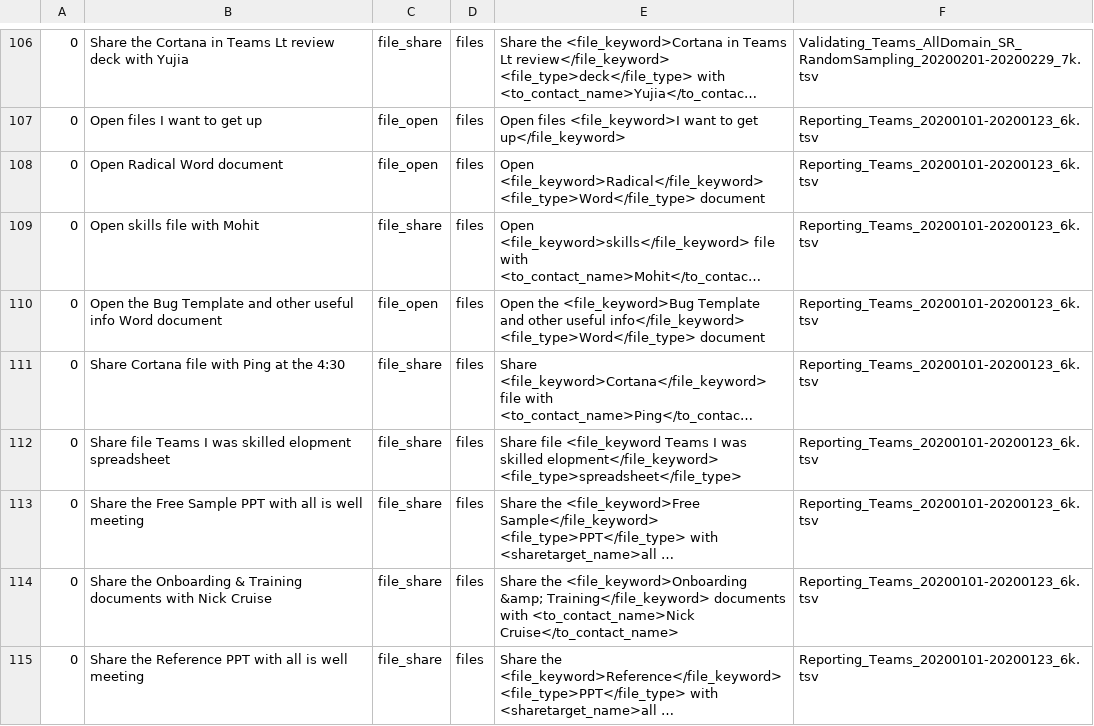
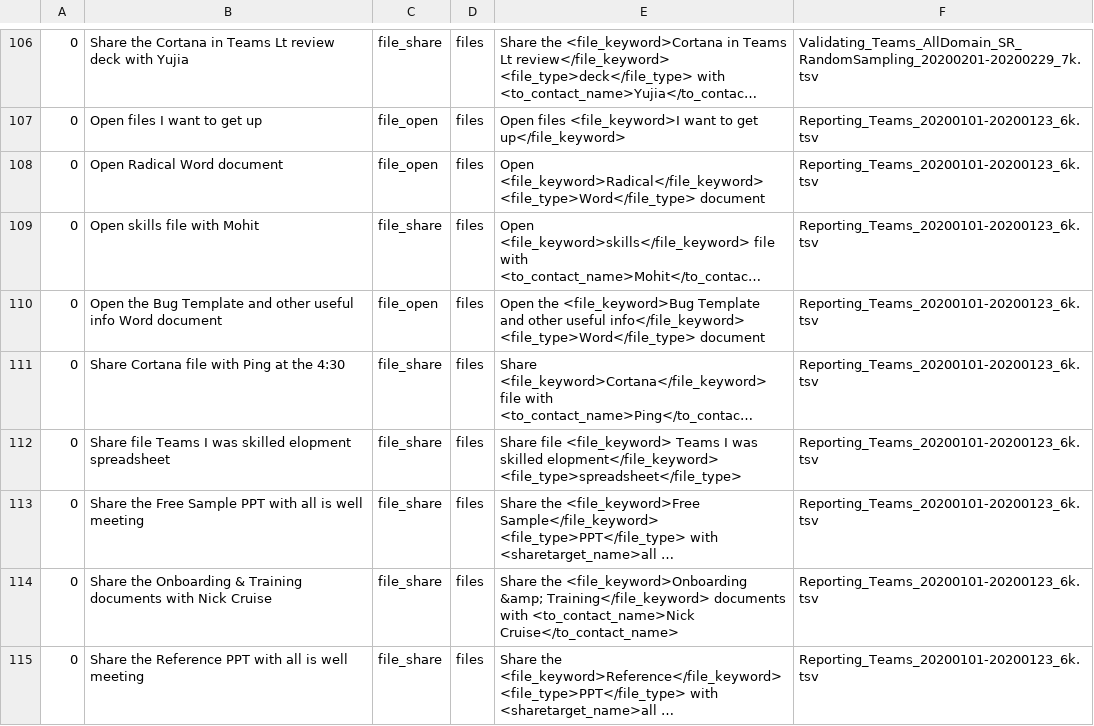
Before and after one commit to say543/FST, a TSV file: files domain/slot_combine/dsat_training.tsv, drawn as a sheet; only a part is shown, gaps mark what is left out; long unchanged cells end in …; the diff covers the shown part only; the diff names each change by its address in the sheet, - before the commit and + after, or states it on an @@ line.

```diff
--- a/files domain/slot_combine/dsat_training.tsv
+++ b/files domain/slot_combine/dsat_training.tsv
-E112: Share file <file_keyword Teams I…
+E112: Share file <file_keyword> Teams I…
```
Also changed, not shown: 1 added row and 5 edited cells elsewhere in this file, files domain/slot_combine/data_synthesised_contact_name_order_ref_file_recency.tsv, 2 other files.
